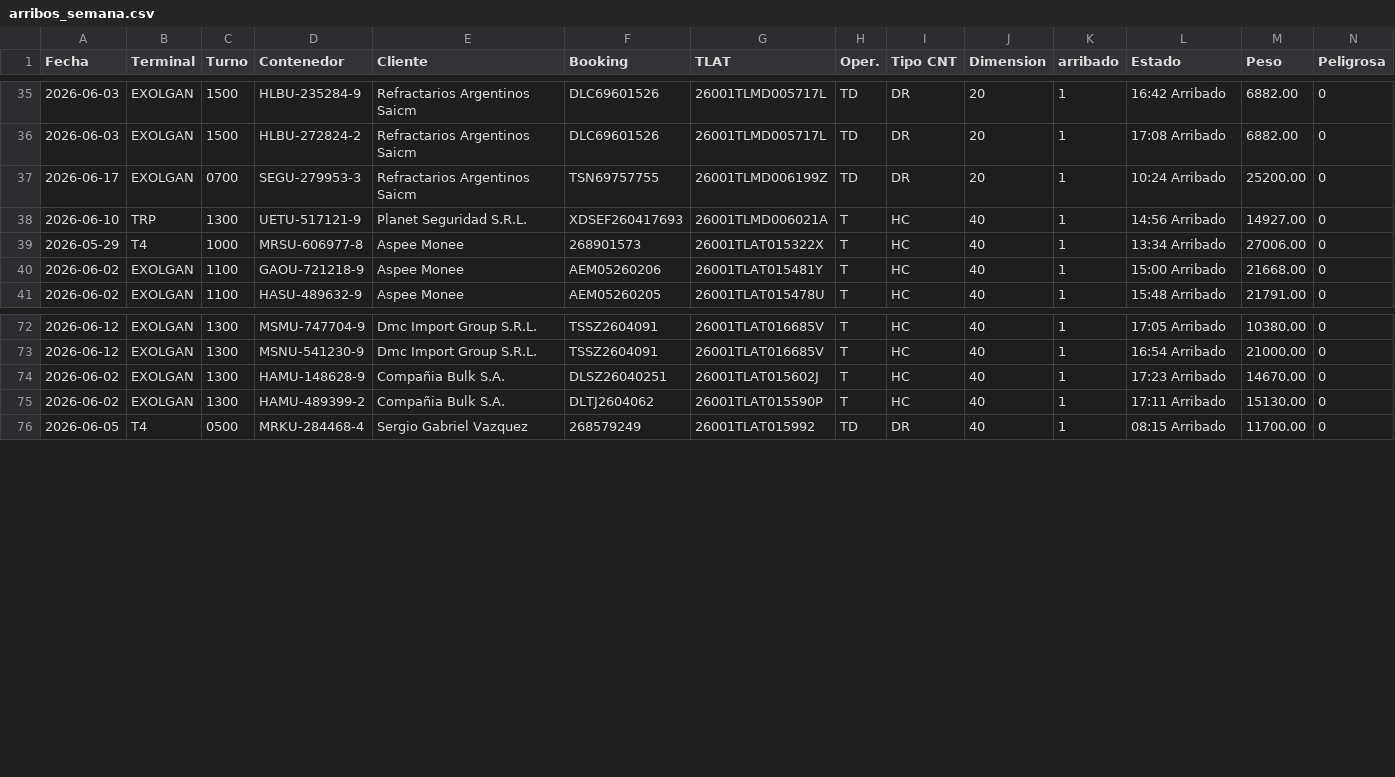
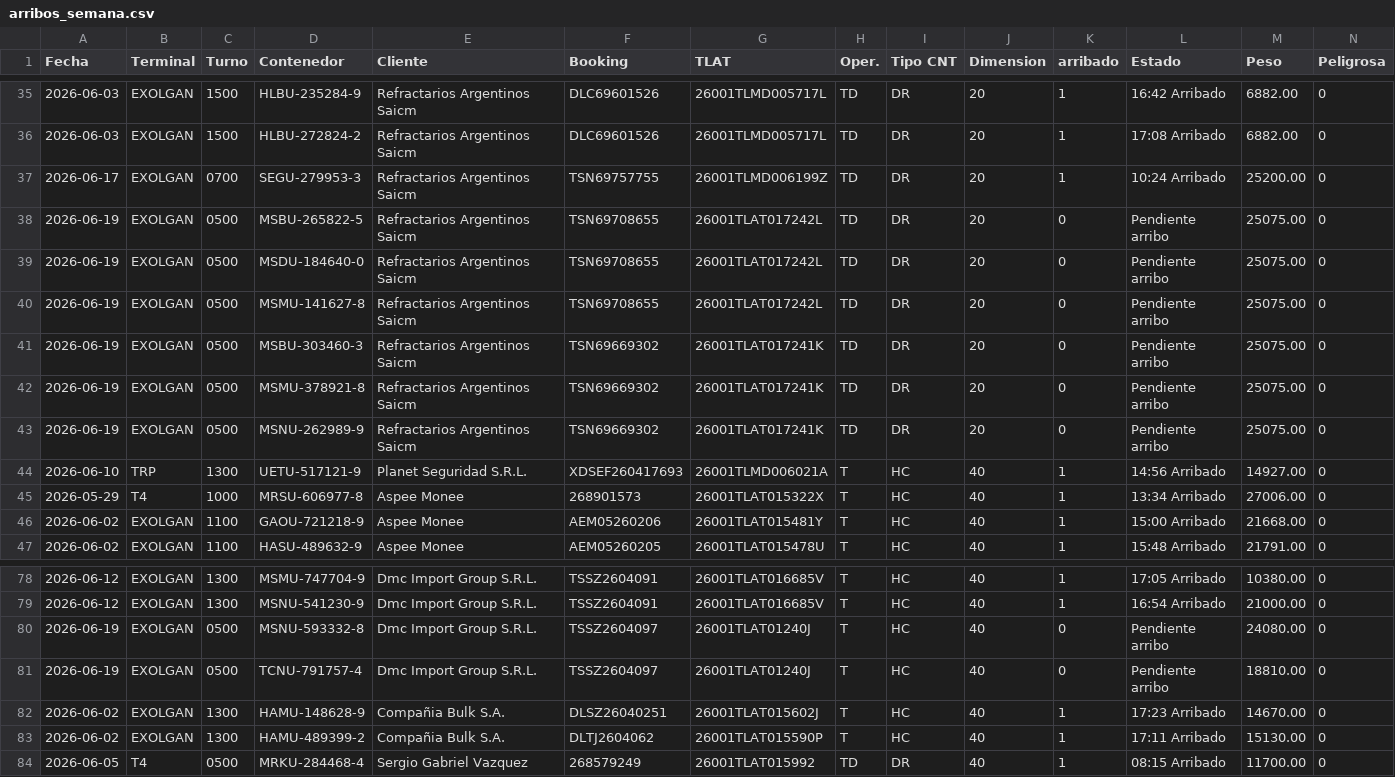
Before and after one commit to marajadesantelmo/dassa_operativo_stream, a CSV file: data/arribos_semana.csv, drawn as a sheet; only a part is shown, gaps mark what is left out; the diff names each change by its address in the sheet, - before the commit and + after, or states it on an @@ line.

```diff
--- a/data/arribos_semana.csv
+++ b/data/arribos_semana.csv
+row 38: 2026-06-19 | EXOLGAN | 0500 | MSBU-265822-5 | Refractarios Argentinos Saicm | TSN69708655 | 26001TLAT017242L | TD | DR | 20 | 0 | Pendiente arribo | 25075.00 | 0
+row 39: 2026-06-19 | EXOLGAN | 0500 | MSDU-184640-0 | Refractarios Argentinos Saicm | TSN69708655 | 26001TLAT017242L | TD | DR | 20 | 0 | Pendiente arribo | 25075.00 | 0
+row 40: 2026-06-19 | EXOLGAN | 0500 | MSMU-141627-8 | Refractarios Argentinos Saicm | TSN69708655 | 26001TLAT017242L | TD | DR | 20 | 0 | Pendiente arribo | 25075.00 | 0
+row 41: 2026-06-19 | EXOLGAN | 0500 | MSBU-303460-3 | Refractarios Argentinos Saicm | TSN69669302 | 26001TLAT017241K | TD | DR | 20 | 0 | Pendiente arribo | 25075.00 | 0
+row 42: 2026-06-19 | EXOLGAN | 0500 | MSMU-378921-8 | Refractarios Argentinos Saicm | TSN69669302 | 26001TLAT017241K | TD | DR | 20 | 0 | Pendiente arribo | 25075.00 | 0
+row 43: 2026-06-19 | EXOLGAN | 0500 | MSNU-262989-9 | Refractarios Argentinos Saicm | TSN69669302 | 26001TLAT017241K | TD | DR | 20 | 0 | Pendiente arribo | 25075.00 | 0
+row 80: 2026-06-19 | EXOLGAN | 0500 | MSNU-593332-8 | Dmc Import Group S.R.L. | TSSZ2604097 | 26001TLAT01240J | T | HC | 40 | 0 | Pendiente arribo | 24080.00 | 0
+row 81: 2026-06-19 | EXOLGAN | 0500 | TCNU-791757-4 | Dmc Import Group S.R.L. | TSSZ2604097 | 26001TLAT01240J | T | HC | 40 | 0 | Pendiente arribo | 18810.00 | 0
```
Also changed, not shown: TallyBIEXPO.csv, data/a_consolidar.csv, 12 other files.
